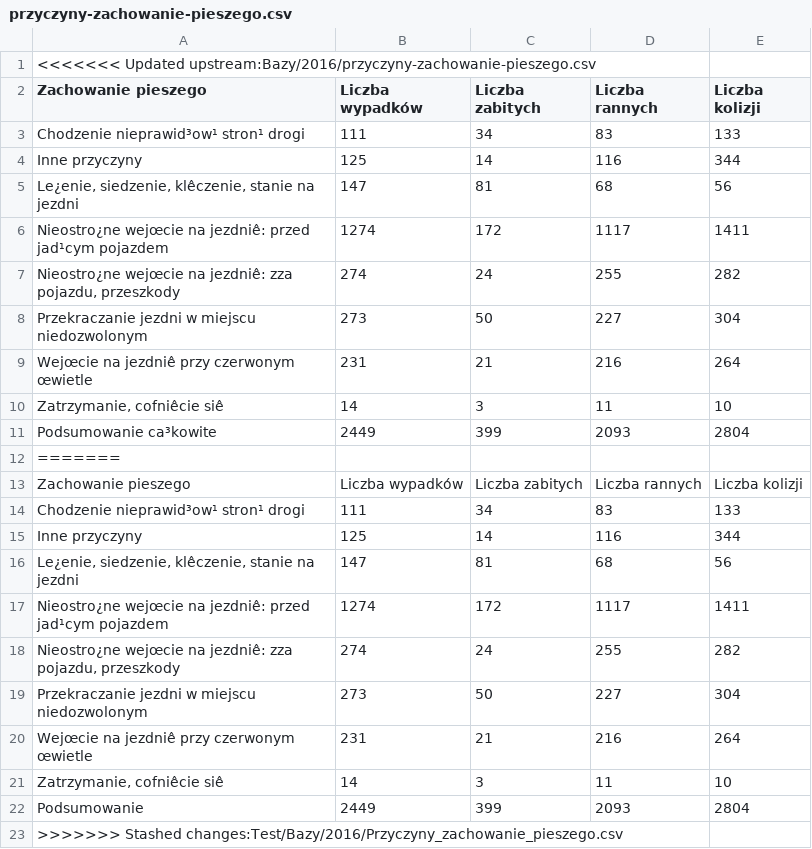
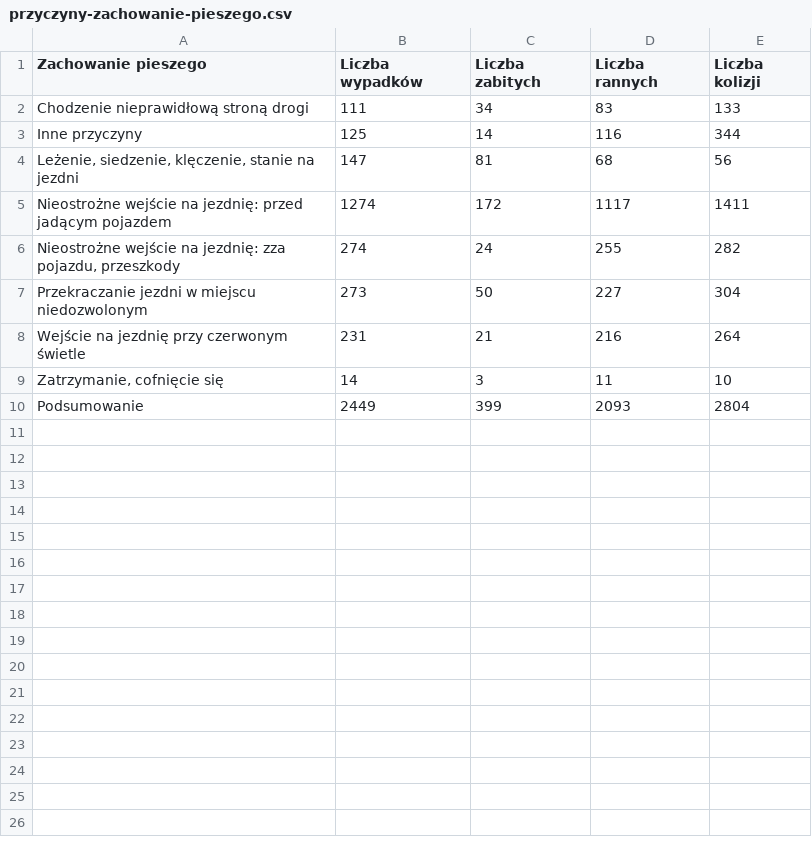
Before and after one commit to karnow98/ZdarzeniaWRuchuDrogowym, a CSV file: Bazy/2016/przyczyny-zachowanie-pieszego.csv, drawn as a sheet; removed rows and columns are numbered as before the commit, all else as after; the diff names each change by its address in the sheet, - before the commit and + after, or states it on an @@ line.

Commit message:
Poprawka

```diff
--- a/Bazy/2016/przyczyny-zachowanie-pieszego.csv
+++ b/Bazy/2016/przyczyny-zachowanie-pieszego.csv
-row 1: <<<<<<< Updated upstream:Bazy/2016/przyczyny-zachowanie-pieszego.csv
-A2 (Zachowanie pieszego): Chodzenie nieprawid³ow¹ stron¹ drogi
+A2 (Zachowanie pieszego): Chodzenie nieprawidłową stroną drogi
-A4 (Zachowanie pieszego): Le¿enie, siedzenie, klêczenie, stanie na…
+A4 (Zachowanie pieszego): Leżenie, siedzenie, klęczenie, stanie na…
-A5 (Zachowanie pieszego): Nieostro¿ne wejœcie na jezdniê: przed jad¹cym pojazdem
+A5 (Zachowanie pieszego): Nieostrożne wejście na jezdnię: przed jadącym pojazdem
-A6 (Zachowanie pieszego): Nieostro¿ne wejœcie na jezdniê: zza pojazdu,…
+A6 (Zachowanie pieszego): Nieostrożne wejście na jezdnię: zza pojazdu,…
-A8 (Zachowanie pieszego): Wejœcie na jezdniê przy czerwonym œwietle
+A8 (Zachowanie pieszego): Wejście na jezdnię przy czerwonym świetle
-A9 (Zachowanie pieszego): Zatrzymanie, cofniêcie siê
+A9 (Zachowanie pieszego): Zatrzymanie, cofnięcie się
-row 11: Podsumowanie ca³kowite | 2449 | 399 | 2093 | 2804
-row 12: =======
-row 13: Zachowanie pieszego | Liczba wypadków | Liczba zabitych | Liczba rannych | Liczba kolizji
-row 14: Chodzenie nieprawid³ow¹ stron¹ drogi | 111 | 34 | 83 | 133
-row 15: Inne przyczyny | 125 | 14 | 116 | 344
-row 16: Le¿enie, siedzenie, klêczenie, stanie na jezdni | 147 | 81 | 68 | 56
-row 17: Nieostro¿ne wejœcie na jezdniê: przed jad¹cym pojazdem | 1274 | 172 | 1117 | 1411
-row 18: Nieostro¿ne wejœcie na jezdniê: zza pojazdu, przeszkody | 274 | 24 | 255 | 282
-row 19: Przekraczanie jezdni w miejscu niedozwolonym | 273 | 50 | 227 | 304
-row 20: Wejœcie na jezdniê przy czerwonym œwietle | 231 | 21 | 216 | 264
-row 21: Zatrzymanie, cofniêcie siê | 14 | 3 | 11 | 10
-row 23: >>>>>>> Stashed changes:Test/Bazy/2016/Przyczyny_zachowanie_pieszego.csv
```
